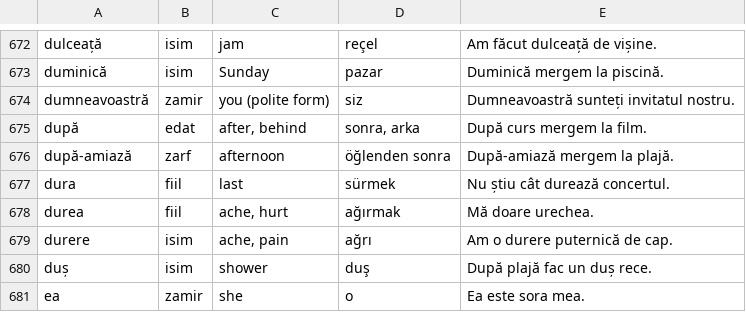
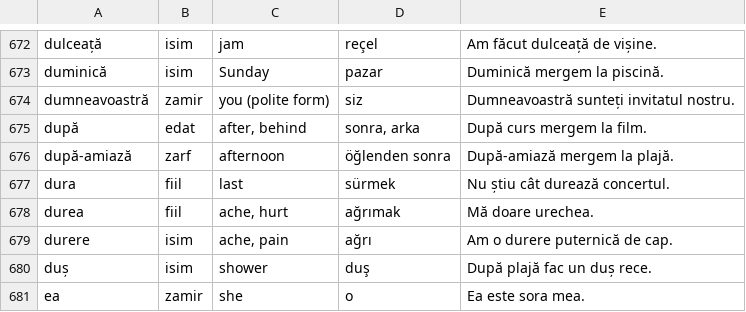
Before and after one commit to srhtdmrkl/ro_tr, a CSV file: Short_Dictionary_RO.csv, drawn as a sheet; only a part is shown, gaps mark what is left out.

Commit message:
Fix some words

```diff
--- a/Short_Dictionary_RO.csv
+++ b/Short_Dictionary_RO.csv
@@ -677,3 +677,3 @@ după-amiază,zarf,afternoon,öğlenden sonra,După-amiază mergem la plajă.
 dura,fiil,last,sürmek,Nu știu cât durează concertul.
-durea,fiil,"ache, hurt",ağırmak,Mă doare urechea.
+durea,fiil,"ache, hurt",ağrımak,Mă doare urechea.
 durere,isim,"ache, pain",ağrı,Am o durere puternică de cap.
```
